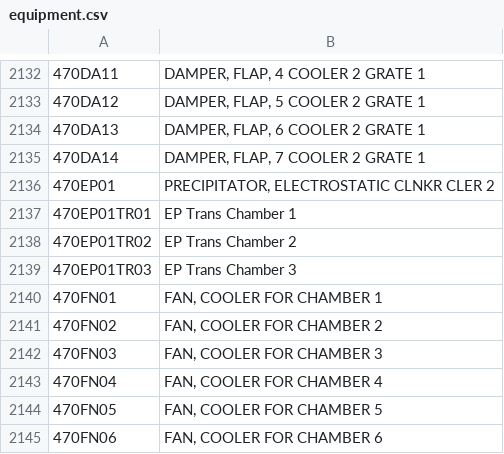
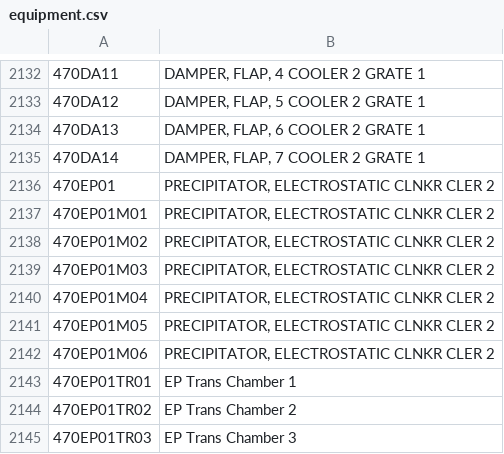
Before and after one commit to Ikmal-Amir/NSCIPs-equipment-picker, a CSV file: equipment.csv, drawn as a sheet; only a part is shown, gaps mark what is left out; the shorter side is filled out with more unchanged rows; the diff names each change by its address in the sheet, - before the commit and + after, or states it on an @@ line.

Commit message:
Update equipment.csv

```diff
--- a/equipment.csv
+++ b/equipment.csv
+row 2137: 470EP01M01 | PRECIPITATOR, ELECTROSTATIC CLNKR CLER 2
+row 2138: 470EP01M02 | PRECIPITATOR, ELECTROSTATIC CLNKR CLER 2
+row 2139: 470EP01M03 | PRECIPITATOR, ELECTROSTATIC CLNKR CLER 2
+row 2140: 470EP01M04 | PRECIPITATOR, ELECTROSTATIC CLNKR CLER 2
+row 2141: 470EP01M05 | PRECIPITATOR, ELECTROSTATIC CLNKR CLER 2
+row 2142: 470EP01M06 | PRECIPITATOR, ELECTROSTATIC CLNKR CLER 2
```
